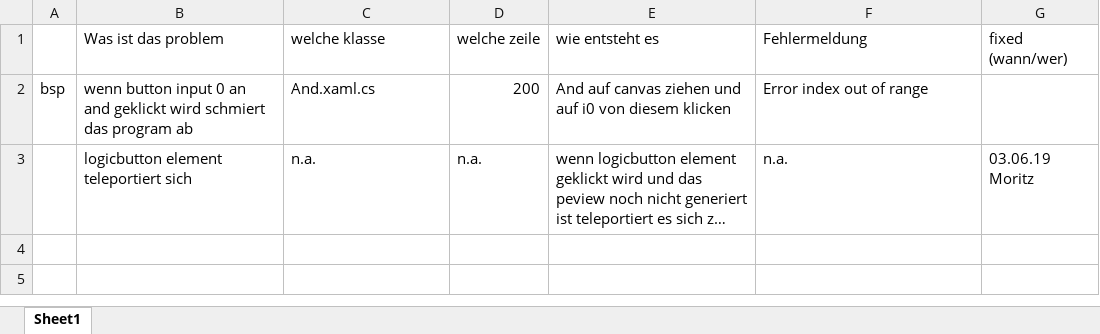
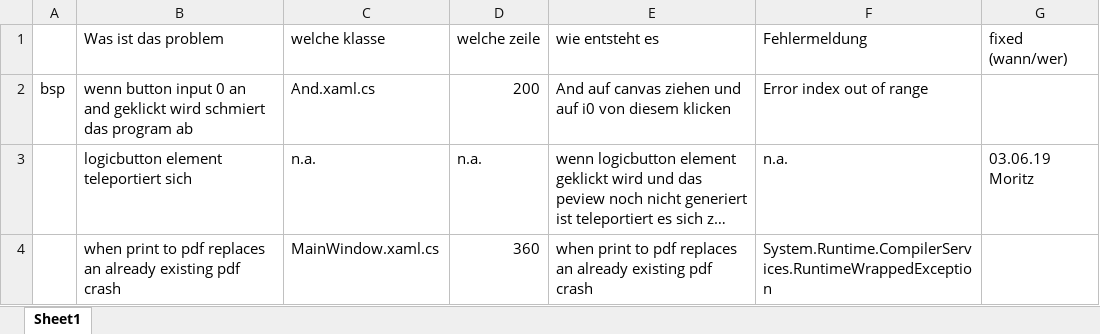
Before and after one commit to M4r3thyu/Error_NameNotFound, an Excel workbook: Probleme.xlsx, sheet Sheet1, drawn as a sheet; long unchanged cells end in …; values as stored, in another font and other column widths than the file's, no borders; the diff names each change by its address in the sheet, - before the commit and + after, or states it on an @@ line.

Commit message:
Added Problem

```diff
--- a/Probleme.xlsx (sheet Sheet1)
+++ b/Probleme.xlsx (sheet Sheet1)
+row 4:  | when print to pdf replaces an already existing pdf crash | MainWindow.xaml.cs | 360 | when print to pdf replaces an already existing pdf crash | System.Runtime.CompilerServices.RuntimeWrappedException
```
